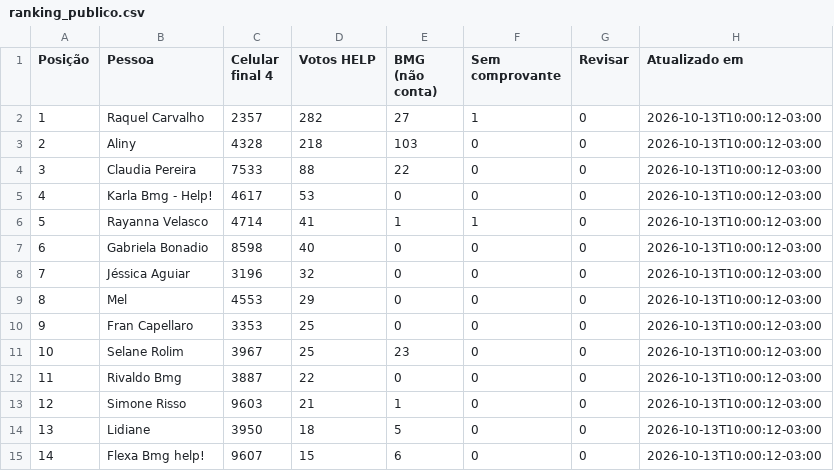
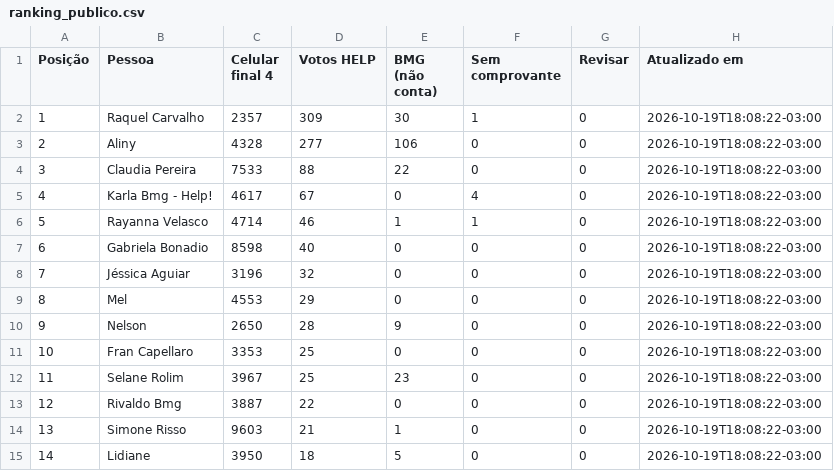
Before and after one commit to rodrigo-martinez1110/contagem-votos-reclame-aqui-help, a CSV file: ranking_publico.csv, drawn as a sheet; only a part is shown; the diff covers the shown part only.

Commit message:
Atualiza ranking do time comercial

```diff
--- a/ranking_publico.csv
+++ b/ranking_publico.csv
@@ -1,15 +1,15 @@
 Posição;Pessoa;Celular final 4;Votos HELP;BMG (não conta);Sem comprovante;Revisar;Atualizado em
-1;Raquel Carvalho;2357;282;27;1;0;2026-10-13T10:00:12-03:00
-2;Aliny;4328;218;103;0;0;2026-10-13T10:00:12-03:00
-3;Claudia Pereira;7533;88;22;0;0;2026-10-13T10:00:12-03:00
-4;Karla Bmg - Help!;4617;53;0;0;0;2026-10-13T10:00:12-03:00
-5;Rayanna Velasco;4714;41;1;1;0;2026-10-13T10:00:12-03:00
-6;Gabriela Bonadio;8598;40;0;0;0;2026-10-13T10:00:12-03:00
-7;Jéssica Aguiar;3196;32;0;0;0;2026-10-13T10:00:12-03:00
-8;Mel;4553;29;0;0;0;2026-10-13T10:00:12-03:00
-9;Fran Capellaro;3353;25;0;0;0;2026-10-13T10:00:12-03:00
-10;Selane Rolim;3967;25;23;0;0;2026-10-13T10:00:12-03:00
-11;Rivaldo Bmg;3887;22;0;0;0;2026-10-13T10:00:12-03:00
-12;Simone Risso;9603;21;1;0;0;2026-10-13T10:00:12-03:00
-13;Lidiane;3950;18;5;0;0;2026-10-13T10:00:12-03:00
-14;Flexa Bmg help!;9607;15;6;0;0;2026-10-13T10:00:12-03:00
+1;Raquel Carvalho;2357;309;30;1;0;2026-10-19T18:08:22-03:00
+2;Aliny;4328;277;106;0;0;2026-10-19T18:08:22-03:00
+3;Claudia Pereira;7533;88;22;0;0;2026-10-19T18:08:22-03:00
+4;Karla Bmg - Help!;4617;67;0;4;0;2026-10-19T18:08:22-03:00
+5;Rayanna Velasco;4714;46;1;1;0;2026-10-19T18:08:22-03:00
+6;Gabriela Bonadio;8598;40;0;0;0;2026-10-19T18:08:22-03:00
+7;Jéssica Aguiar;3196;32;0;0;0;2026-10-19T18:08:22-03:00
+8;Mel;4553;29;0;0;0;2026-10-19T18:08:22-03:00
+9;Nelson;2650;28;9;0;0;2026-10-19T18:08:22-03:00
+10;Fran Capellaro;3353;25;0;0;0;2026-10-19T18:08:22-03:00
+11;Selane Rolim;3967;25;23;0;0;2026-10-19T18:08:22-03:00
+12;Rivaldo Bmg;3887;22;0;0;0;2026-10-19T18:08:22-03:00
+13;Simone Risso;9603;21;1;0;0;2026-10-19T18:08:22-03:00
+14;Lidiane;3950;18;5;0;0;2026-10-19T18:08:22-03:00
```
Also changed, not shown: 118 edited cells elsewhere in this file.
